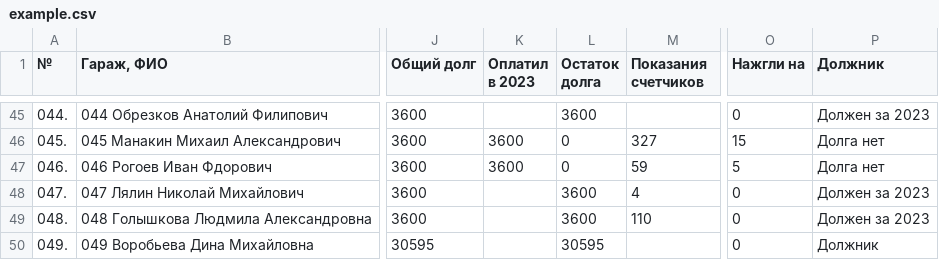
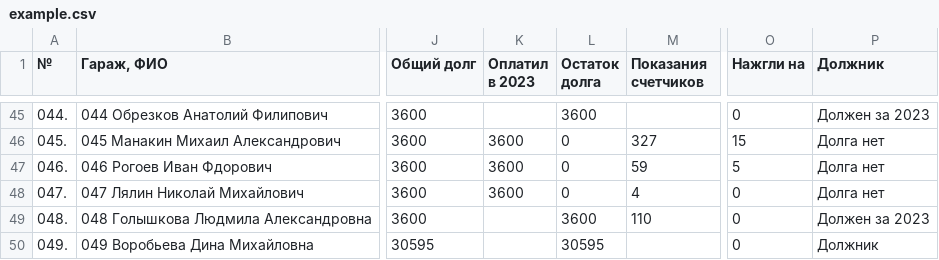
Before and after one commit to slaav1k/fakel, a CSV file: example.csv, drawn as a sheet; only a part is shown, gaps mark what is left out; the diff covers the shown part only; the diff names each change by its address in the sheet, - before the commit and + after, or states it on an @@ line.

```diff
--- a/example.csv
+++ b/example.csv
-K48 (Оплатил в 2023): (empty)
+K48 (Оплатил в 2023): 3600
-L48 (Остаток долга): 3600
+L48 (Остаток долга): 0
-P48 (Должник): Должен за 2023
+P48 (Должник): Долга нет
```
Also changed, not shown: 1 added row, 1 removed row and 29 edited cells elsewhere in this file, 1 other file.
